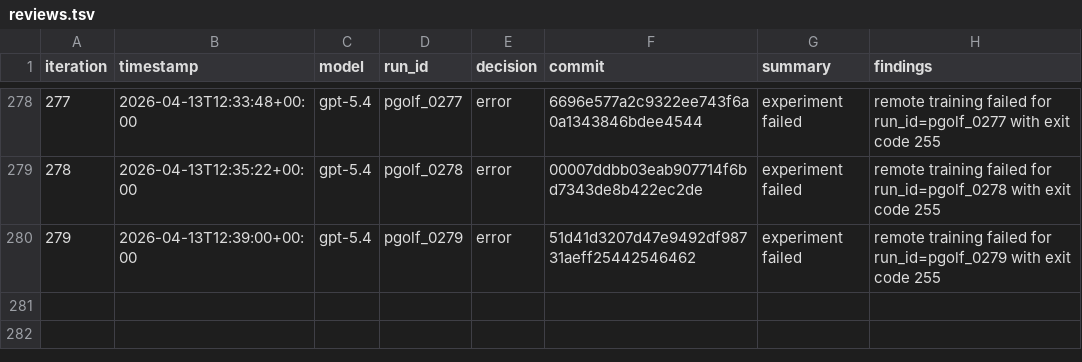
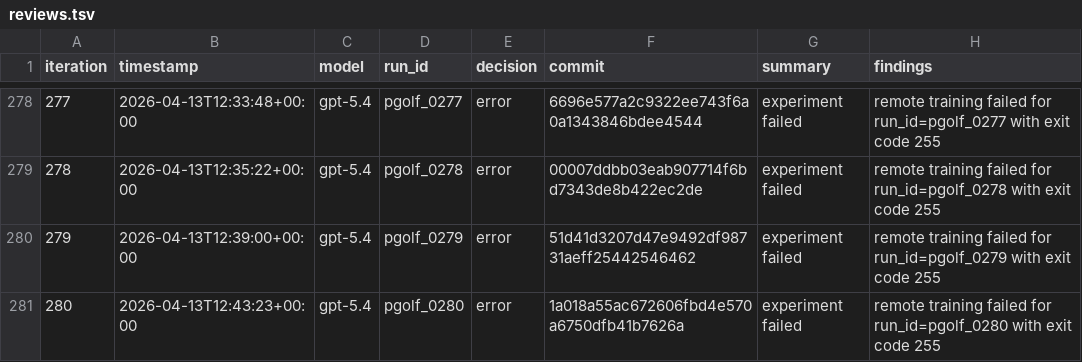
Before and after one commit to carlulsoe/parameter-golf, a TSV file: reviews.tsv, drawn as a sheet; only a part is shown, gaps mark what is left out.

```diff
--- a/reviews.tsv
+++ b/reviews.tsv
@@ -280 +280,2 @@ iteration	timestamp	model	run_id	decision	commit	summary	findings
 279	2026-04-13T12:39:00+00:00	gpt-5.4	pgolf_0279	error	51d41d3207d47e9492df98731aeff25442546462	experiment failed	remote training failed for run_id=pgolf_0279 with exit code 255
+280	2026-04-13T12:43:23+00:00	gpt-5.4	pgolf_0280	error	1a018a55ac672606fbd4e570a6750dfb41b7626a	experiment failed	remote training failed for run_id=pgolf_0280 with exit code 255
```
Also changed, not shown: results.tsv.
